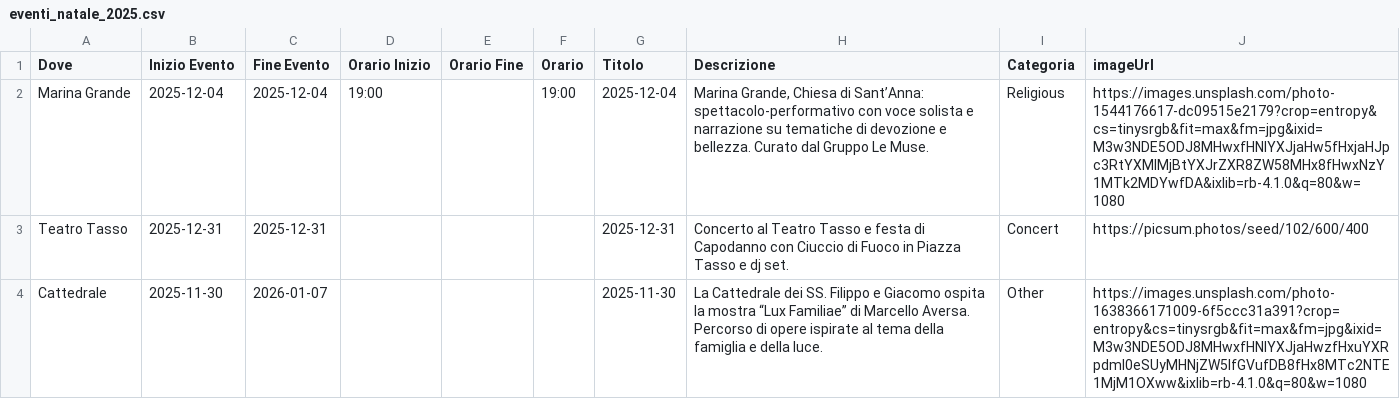
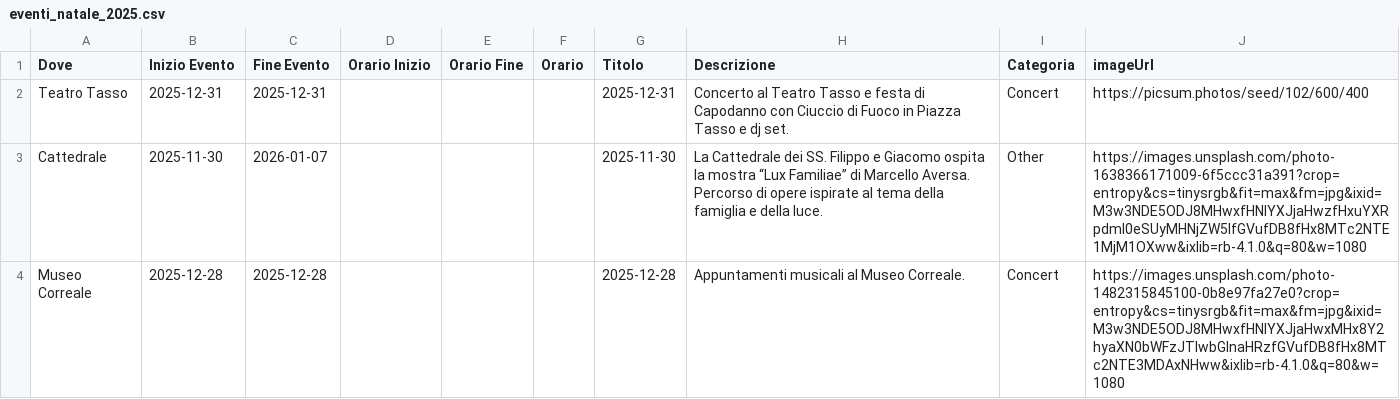
Before and after one commit to mich-de/events2025, a CSV file: eventi_natale_2025.csv, drawn as a sheet; only a part is shown; the shorter side is filled out with more unchanged rows.

Commit message:
feat: Aggiorna eventi dal dashboard [2025-12-08T13:50:41.939Z]

```diff
--- a/eventi_natale_2025.csv
+++ b/eventi_natale_2025.csv
@@ -1,3 +1,2 @@
 Dove,Inizio Evento,Fine Evento,Orario Inizio,Orario Fine,Orario,Titolo,Descrizione,Categoria,imageUrl
-Marina Grande,2025-12-04,2025-12-04,19:00,,19:00,2025-12-04,"Marina Grande, Chiesa di Sant’Anna: spettacolo-performativo con voce solista e narrazione su tematiche di devozione e bellezza. Curato dal Gruppo Le Muse.",Religious,https://images.unsplash.com/photo-1544176617-dc09515e2179?crop=entropy&cs=tinysrgb&fit=max&fm=jpg&ixid=M3w3NDE5ODJ8MHwxfHNlYXJjaHw5fHxjaHJpc3RtYXMlMjBtYXJrZXR8ZW58MHx8fHwxNzY1MTk2MDYwfDA&ixlib=rb-4.1.0&q=80&w=1080
 Teatro Tasso,2025-12-31,2025-12-31,,,,2025-12-31,Concerto al Teatro Tasso e festa di Capodanno con Ciuccio di Fuoco in Piazza Tasso e dj set.,Concert,https://picsum.photos/seed/102/600/400
```
